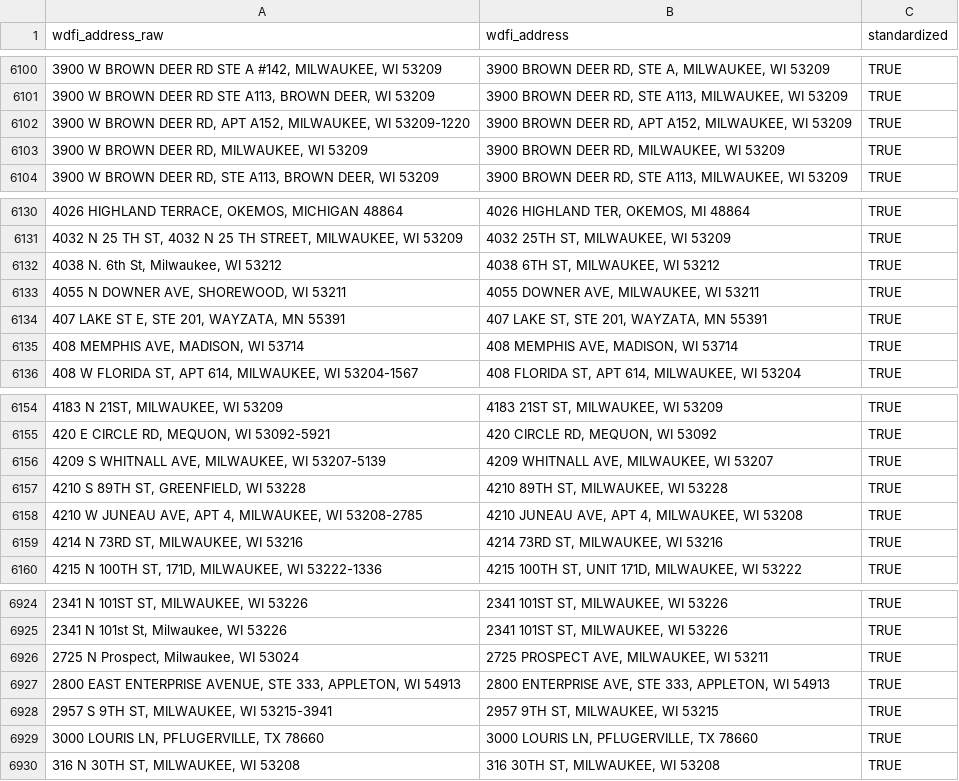
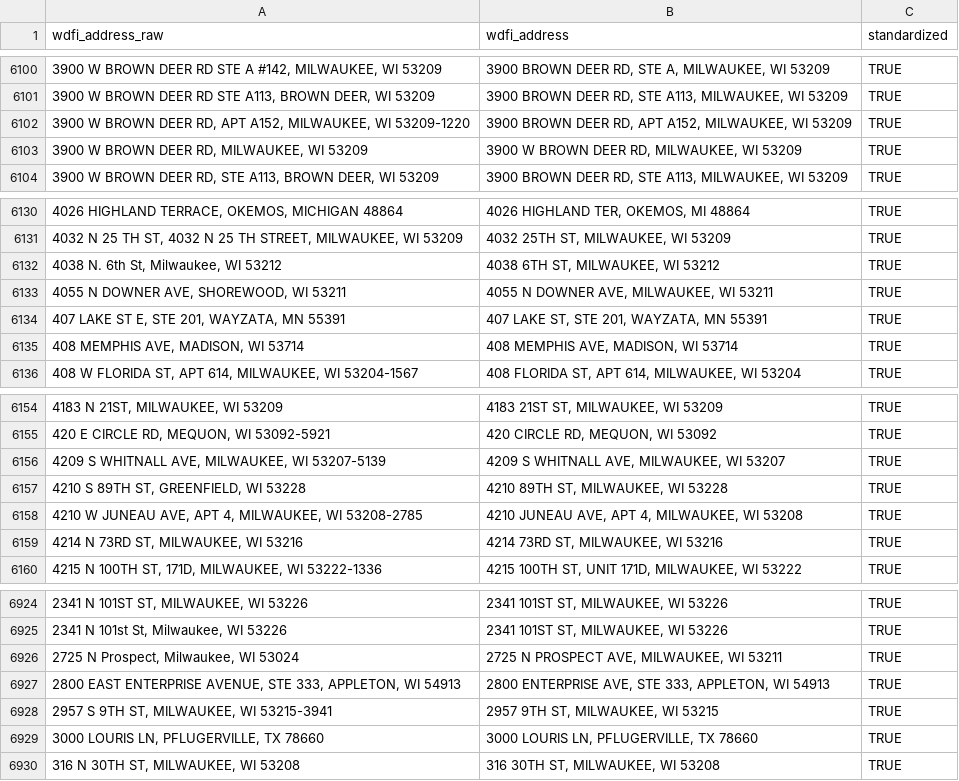
Before and after one commit to jdjohn215/mke-owner-networks, a CSV file: data/wdfi/standardized-addresses.csv, drawn as a sheet; only a part is shown, gaps mark what is left out; the diff covers the shown part only.

Commit message:
address updates

```diff
--- a/data/wdfi/standardized-addresses.csv
+++ b/data/wdfi/standardized-addresses.csv
@@ -6102,3 +6102,3 @@ wdfi_address_raw,wdfi_address,standardized
 "3900 W BROWN DEER RD, APT A152, MILWAUKEE, WI 53209-1220","3900 BROWN DEER RD, APT A152, MILWAUKEE, WI 53209",TRUE
-"3900 W BROWN DEER RD, MILWAUKEE, WI 53209","3900 BROWN DEER RD, MILWAUKEE, WI 53209",TRUE
+"3900 W BROWN DEER RD, MILWAUKEE, WI 53209","3900 W BROWN DEER RD, MILWAUKEE, WI 53209",TRUE
 "3900 W BROWN DEER RD, STE A113, BROWN DEER, WI 53209","3900 BROWN DEER RD, STE A113, MILWAUKEE, WI 53209",TRUE
@@ -6132,3 +6132,3 @@ wdfi_address_raw,wdfi_address,standardized
 "4038 N. 6th St, Milwaukee, WI 53212","4038 6TH ST, MILWAUKEE, WI 53212",TRUE
-"4055 N DOWNER AVE, SHOREWOOD, WI 53211","4055 DOWNER AVE, MILWAUKEE, WI 53211",TRUE
+"4055 N DOWNER AVE, SHOREWOOD, WI 53211","4055 N DOWNER AVE, MILWAUKEE, WI 53211",TRUE
 "407 LAKE ST E, STE 201, WAYZATA, MN 55391","407 LAKE ST, STE 201, WAYZATA, MN 55391",TRUE
@@ -6155,3 +6155,3 @@ wdfi_address_raw,wdfi_address,standardized
 "420 E CIRCLE RD, MEQUON, WI 53092-5921","420 CIRCLE RD, MEQUON, WI 53092",TRUE
-"4209 S WHITNALL AVE, MILWAUKEE, WI 53207-5139","4209 WHITNALL AVE, MILWAUKEE, WI 53207",TRUE
+"4209 S WHITNALL AVE, MILWAUKEE, WI 53207-5139","4209 S WHITNALL AVE, MILWAUKEE, WI 53207",TRUE
 "4210 S 89TH ST, GREENFIELD, WI 53228","4210 89TH ST, MILWAUKEE, WI 53228",TRUE
@@ -6925,3 +6925,3 @@ wdfi_address_raw,wdfi_address,standardized
 "2341 N 101st St, Milwaukee, WI 53226","2341 101ST ST, MILWAUKEE, WI 53226",TRUE
-"2725 N Prospect, Milwaukee, WI 53024","2725 PROSPECT AVE, MILWAUKEE, WI 53211",TRUE
+"2725 N Prospect, Milwaukee, WI 53024","2725 N PROSPECT AVE, MILWAUKEE, WI 53211",TRUE
 "2800 EAST ENTERPRISE AVENUE, STE 333, APPLETON, WI 54913","2800 ENTERPRISE AVE, STE 333, APPLETON, WI 54913",TRUE
```
Also changed, not shown: 17 edited cells elsewhere in this file, 1 other file.
